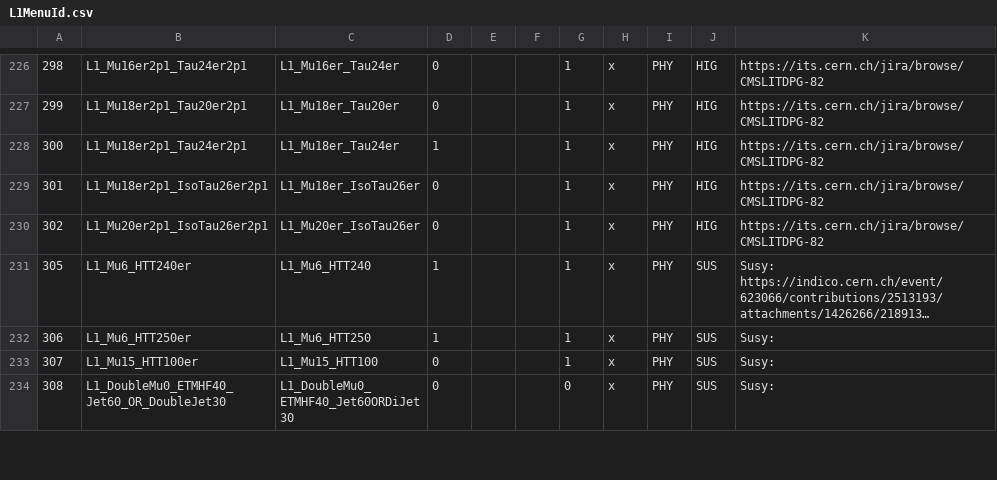
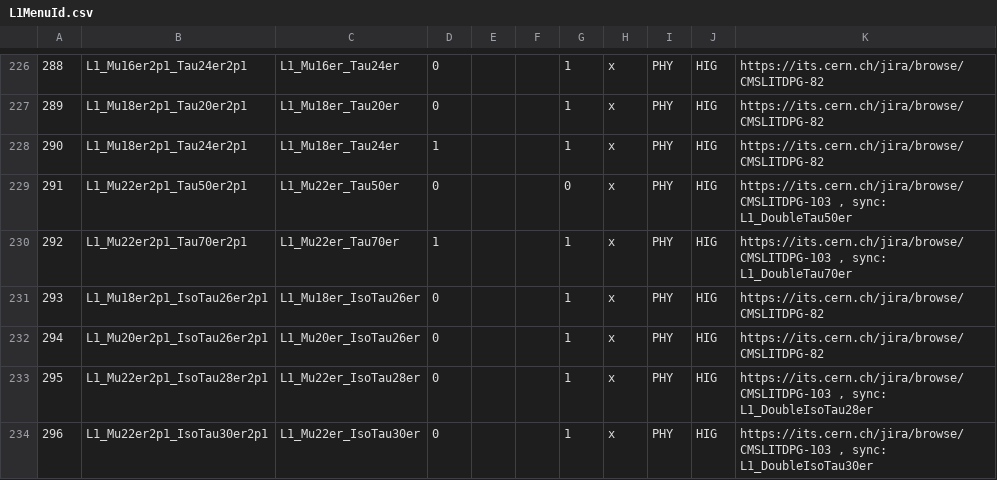
Before and after one commit to cms-l1-dpg/2017-pp-menu-dev, a CSV file: Apr12/L1MenuId.csv, drawn as a sheet; only a part is shown, gaps mark what is left out; the shorter side is filled out with more unchanged rows; long unchanged cells end in …; the diff covers the shown part only; the diff names each change by its address in the sheet, - before the commit and + after, or states it on an @@ line.

Commit message:
https://its.cern.ch/jira/browse/CMSLITDPG-103

```diff
--- a/Apr12/L1MenuId.csv
+++ b/Apr12/L1MenuId.csv
@@ column A renumbered between rows 166 and 232 @@
+row 229: 291 | L1_Mu22er2p1_Tau50er2p1 | L1_Mu22er_Tau50er | 0 |  |  | 0 | x | PHY | HIG | https://its.cern.ch/jira/browse/CMSLITDPG-103 , sync: L1_DoubleTau50er
+row 230: 292 | L1_Mu22er2p1_Tau70er2p1 | L1_Mu22er_Tau70er | 1 |  |  | 1 | x | PHY | HIG | https://its.cern.ch/jira/browse/CMSLITDPG-103 , sync: L1_DoubleTau70er
+row 233: 295 | L1_Mu22er2p1_IsoTau28er2p1 | L1_Mu22er_IsoTau28er | 0 |  |  | 1 | x | PHY | HIG | https://its.cern.ch/jira/browse/CMSLITDPG-103 , sync: L1_DoubleIsoTau28er
+row 234: 296 | L1_Mu22er2p1_IsoTau30er2p1 | L1_Mu22er_IsoTau30er | 0 |  |  | 1 | x | PHY | HIG | https://its.cern.ch/jira/browse/CMSLITDPG-103 , sync: L1_DoubleIsoTau30er
```
Also changed, not shown: 6 added rows and 10 edited cells elsewhere in this file.
